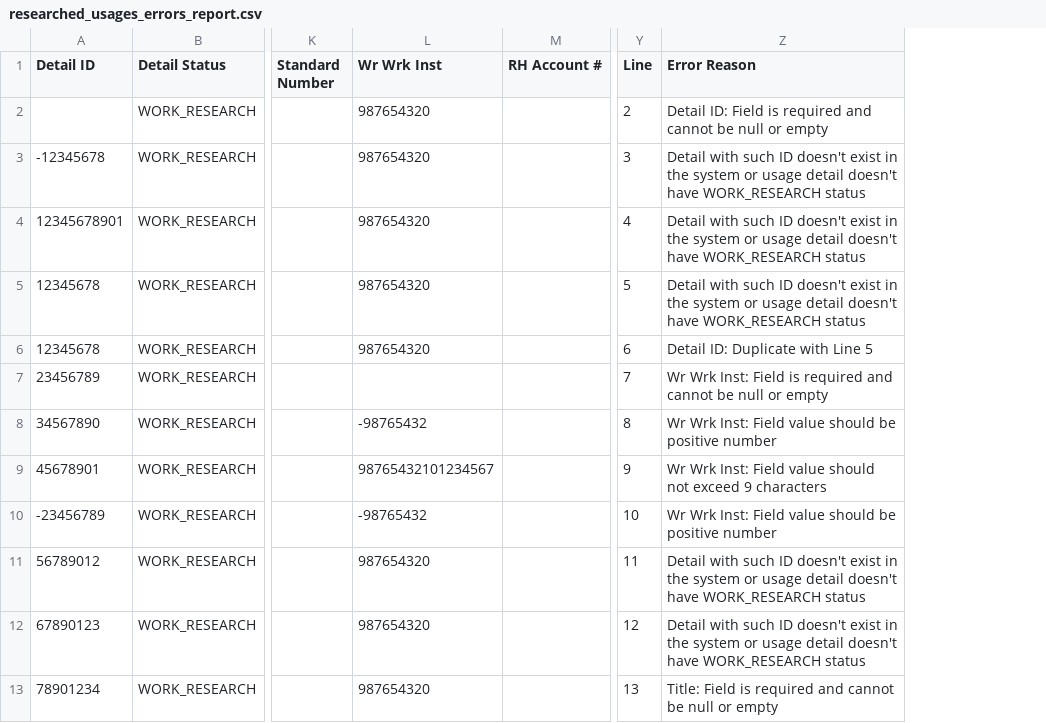
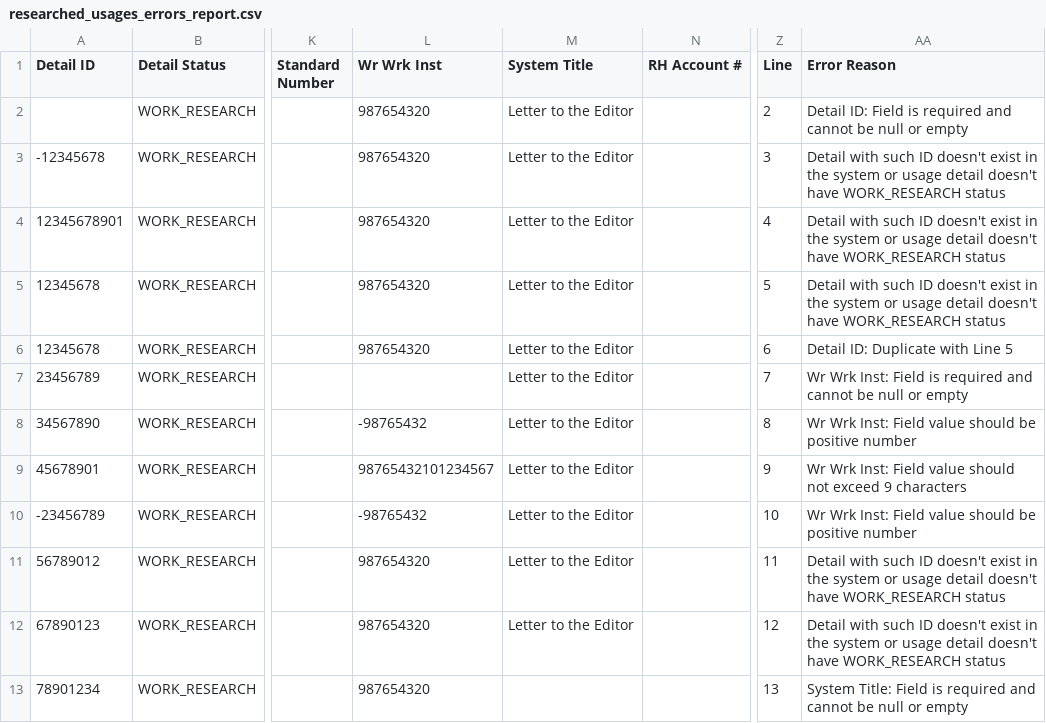
Before and after one commit to Dzmitry-Basiachenka/dist-foreign-aliakh, a CSV file: dist-foreign-service/src/testInteg/resources/com/copyright/rup/dist/foreign/service/impl/usage/researched/researched_usages_errors_report.csv, drawn as a sheet; only a part is shown, gaps mark what is left out; addresses are those after the commit; the diff names each change by its address in the sheet, - before the commit and + after, or states it on an @@ line.

Commit message:
B-44118 FDA: Add System title to the reports and the UI: adjust upload of researched details to consume System Title column, make Title column optional, make System Title column required

```diff
--- a/dist-foreign-service/src/testInteg/resources/com/copyright/rup/dist/foreign/service/impl/usage/researched/researched_usages_errors_report.csv
+++ b/dist-foreign-service/src/testInteg/resources/com/copyright/rup/dist/foreign/service/impl/usage/researched/researched_usages_errors_report.csv
+column M (System Title), rows 2-12: all Letter to the Editor
-AA13 (Error Reason): Title: Field…
+AA13 (Error Reason): System Title: Field…
```
Also changed, not shown: dist-foreign-service/src/testInteg/resources/com/copyright/rup/dist/foreign/service/impl/usage/researched/researched_usages.csv, dist-foreign-service/src/testInteg/resources/com/copyright/rup/dist/foreign/service/impl/usage/researched/researched_usages_errors.csv, 4 other files.
